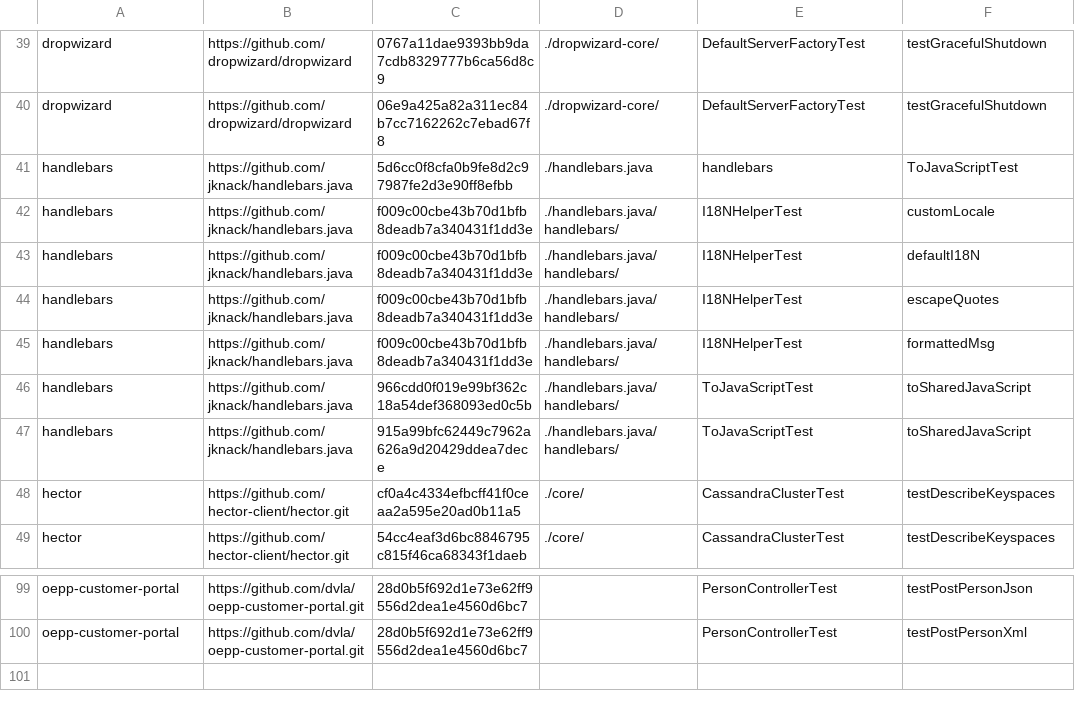
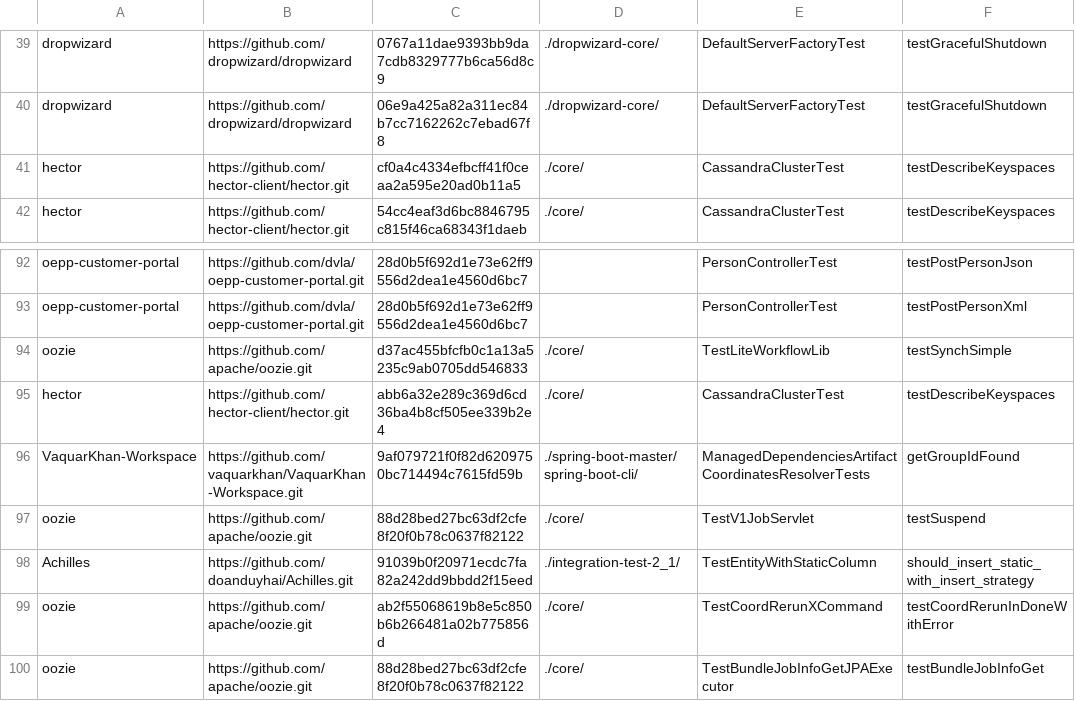
Before and after one commit to valeriapontillo/tesiMagistrale, a CSV file: outIDFlakies.csv, drawn as a sheet; only a part is shown, gaps mark what is left out.

```diff
--- a/outIDFlakies.csv
+++ b/outIDFlakies.csv
@@ -40,9 +40,2 @@ dropwizard,https://github.com/dropwizard/dropwizard,0767a11dae9393bb9da7cdb83297
 dropwizard,https://github.com/dropwizard/dropwizard,06e9a425a82a311ec84b7cc7162262c7ebad67f8,./dropwizard-core/,DefaultServerFactoryTest,testGracefulShutdown
-handlebars,https://github.com/jknack/handlebars.java,5d6cc0f8cfa0b9fe8d2c97987fe2d3e90ff8efbb,./handlebars.java,handlebars,ToJavaScriptTest
-handlebars,https://github.com/jknack/handlebars.java,f009c00cbe43b70d1bfb8deadb7a340431f1dd3e,./handlebars.java/handlebars/,I18NHelperTest,customLocale
-handlebars,https://github.com/jknack/handlebars.java,f009c00cbe43b70d1bfb8deadb7a340431f1dd3e,./handlebars.java/handlebars/,I18NHelperTest,defaultI18N
-handlebars,https://github.com/jknack/handlebars.java,f009c00cbe43b70d1bfb8deadb7a340431f1dd3e,./handlebars.java/handlebars/,I18NHelperTest,escapeQuotes
-handlebars,https://github.com/jknack/handlebars.java,f009c00cbe43b70d1bfb8deadb7a340431f1dd3e,./handlebars.java/handlebars/,I18NHelperTest,formattedMsg
-handlebars,https://github.com/jknack/handlebars.java,966cdd0f019e99bf362c18a54def368093ed0c5b,./handlebars.java/handlebars/,ToJavaScriptTest,toSharedJavaScript
-handlebars,https://github.com/jknack/handlebars.java,915a99bfc62449c7962a626a9d20429ddea7dece,./handlebars.java/handlebars/,ToJavaScriptTest,toSharedJavaScript
 hector,https://github.com/hector-client/hector.git,cf0a4c4334efbcff41f0ceaa2a595e20ad0b11a5,./core/,CassandraClusterTest,testDescribeKeyspaces
@@ -100 +93,8 @@ oepp-customer-portal,https://github.com/dvla/oepp-customer-portal.git,28d0b5f692
 oepp-customer-portal,https://github.com/dvla/oepp-customer-portal.git,28d0b5f692d1e73e62ff9556d2dea1e4560d6bc7,,PersonControllerTest,testPostPersonXml
+oozie,https://github.com/apache/oozie.git,d37ac455bfcfb0c1a13a5235c9ab0705dd546833,./core/,TestLiteWorkflowLib,testSynchSimple
+hector,https://github.com/hector-client/hector.git,abb6a32e289c369d6cd36ba4b8cf505ee339b2e4,./core/,CassandraClusterTest,testDescribeKeyspaces
+VaquarKhan-Workspace,https://github.com/vaquarkhan/VaquarKhan-Workspace.git,9af079721f0f82d6209750bc714494c7615fd59b,./spring-boot-master/spring-boot-cli/,ManagedDependenciesArtifactCoordinatesResolverTests,getGroupIdFound
+oozie,https://github.com/apache/oozie.git,88d28bed27bc63df2cfe8f20f0b78c0637f82122,./core/,TestV1JobServlet,testSuspend
+Achilles,https://github.com/doanduyhai/Achilles.git,91039b0f20971ecdc7fa82a242dd9bbdd2f15eed,./integration-test-2_1/,TestEntityWithStaticColumn,should_insert_static_with_insert_strategy
+oozie,https://github.com/apache/oozie.git,ab2f55068619b8e5c850b6b266481a02b775856d,./core/,TestCoordRerunXCommand,testCoordRerunInDoneWithError
+oozie,https://github.com/apache/oozie.git,88d28bed27bc63df2cfe8f20f0b78c0637f82122,./core/,TestBundleJobInfoGetJPAExecutor,testBundleJobInfoGet
```
Also changed, not shown: dataset.csv, 16 other files.
